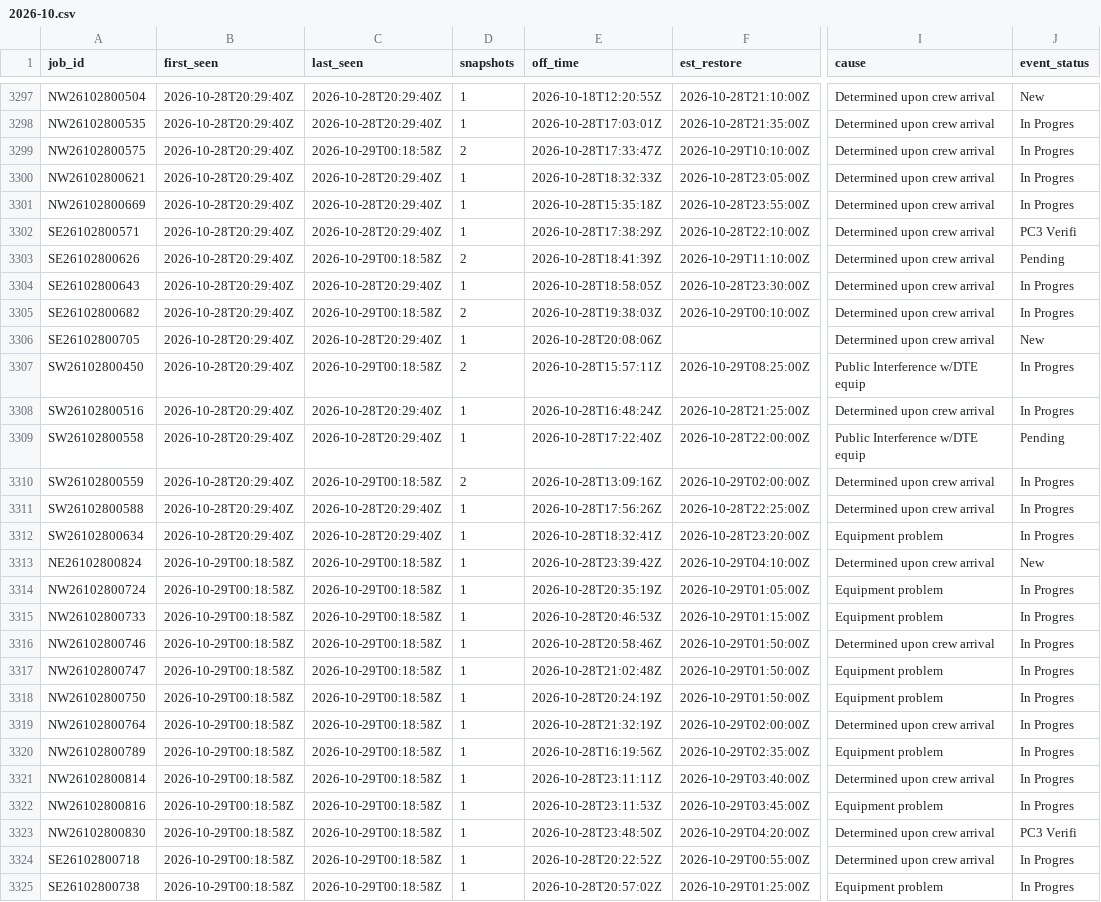
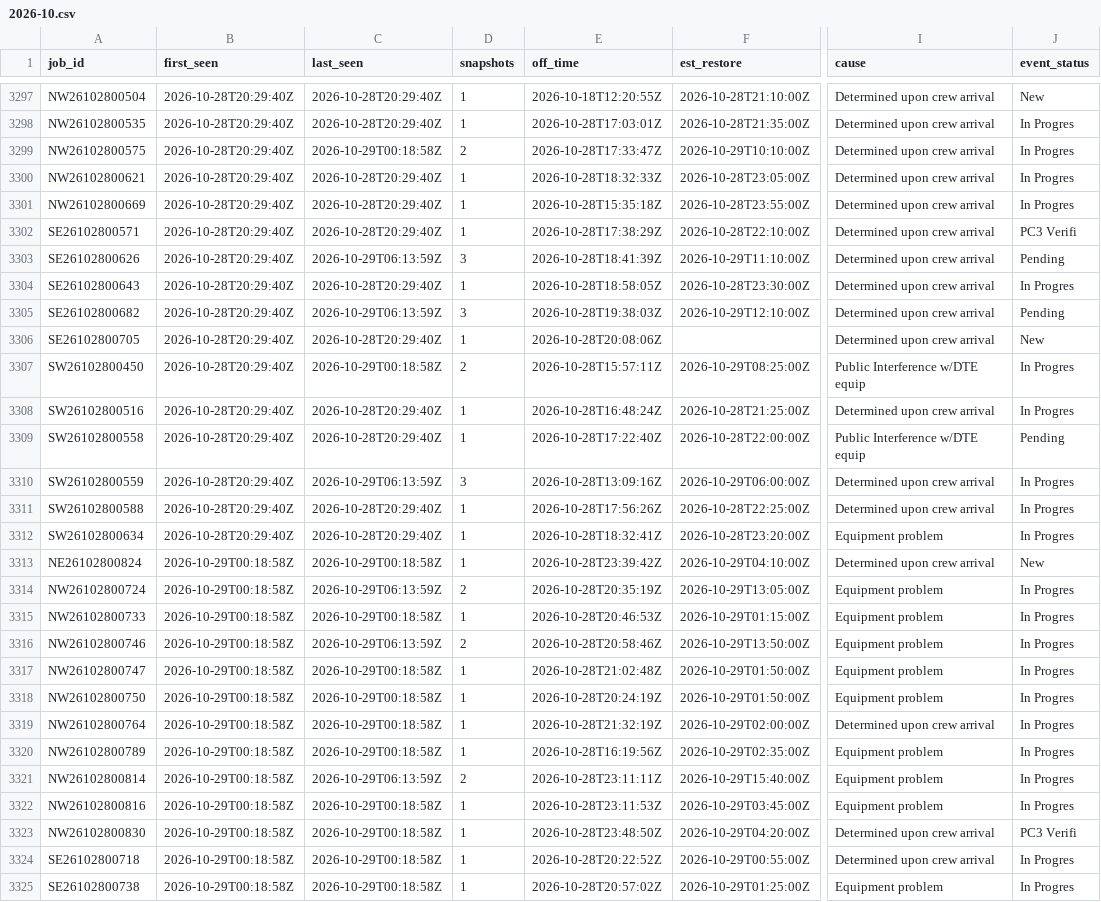
Before and after one commit to wadamcI/dte-outages, a CSV file: dte/history/2026-10.csv, drawn as a sheet; only a part is shown, gaps mark what is left out; the diff covers the shown part only; the diff names each change by its address in the sheet, - before the commit and + after, or states it on an @@ line.

```diff
--- a/dte/history/2026-10.csv
+++ b/dte/history/2026-10.csv
-C3303 (last_seen): 2026-10-29T00:18:58Z
+C3303 (last_seen): 2026-10-29T06:13:59Z
-D3303 (snapshots): 2
+D3303 (snapshots): 3
-C3305 (last_seen): 2026-10-29T00:18:58Z
+C3305 (last_seen): 2026-10-29T06:13:59Z
-D3305 (snapshots): 2
+D3305 (snapshots): 3
-F3305 (est_restore): 2026-10-29T00:10:00Z
+F3305 (est_restore): 2026-10-29T12:10:00Z
-J3305 (event_status): In Progres
+J3305 (event_status): Pending
-C3310 (last_seen): 2026-10-29T00:18:58Z
+C3310 (last_seen): 2026-10-29T06:13:59Z
-D3310 (snapshots): 2
+D3310 (snapshots): 3
-F3310 (est_restore): 2026-10-29T02:00:00Z
+F3310 (est_restore): 2026-10-29T06:00:00Z
-C3314 (last_seen): 2026-10-29T00:18:58Z
+C3314 (last_seen): 2026-10-29T06:13:59Z
-D3314 (snapshots): 1
+D3314 (snapshots): 2
-F3314 (est_restore): 2026-10-29T01:05:00Z
+F3314 (est_restore): 2026-10-29T13:05:00Z
-C3316 (last_seen): 2026-10-29T00:18:58Z
+C3316 (last_seen): 2026-10-29T06:13:59Z
-D3316 (snapshots): 1
+D3316 (snapshots): 2
-F3316 (est_restore): 2026-10-29T01:50:00Z
+F3316 (est_restore): 2026-10-29T13:50:00Z
-I3316 (cause): Determined upon crew arrival
+I3316 (cause): Equipment problem
-C3321 (last_seen): 2026-10-29T00:18:58Z
+C3321 (last_seen): 2026-10-29T06:13:59Z
-D3321 (snapshots): 1
+D3321 (snapshots): 2
-F3321 (est_restore): 2026-10-29T03:40:00Z
+F3321 (est_restore): 2026-10-29T15:40:00Z
-I3321 (cause): Determined upon crew arrival
+I3321 (cause): Equipment problem
```
Also changed, not shown: 2 added rows and 8 edited cells elsewhere in this file, 1 other file.
